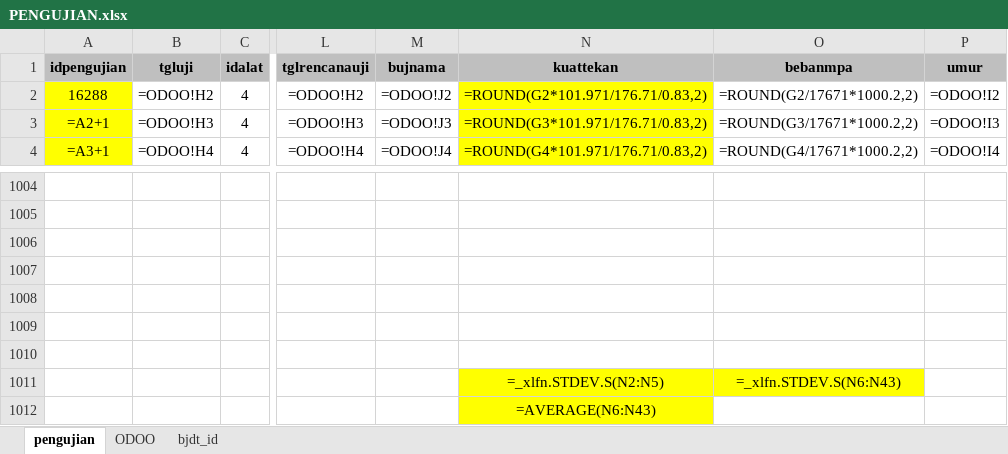
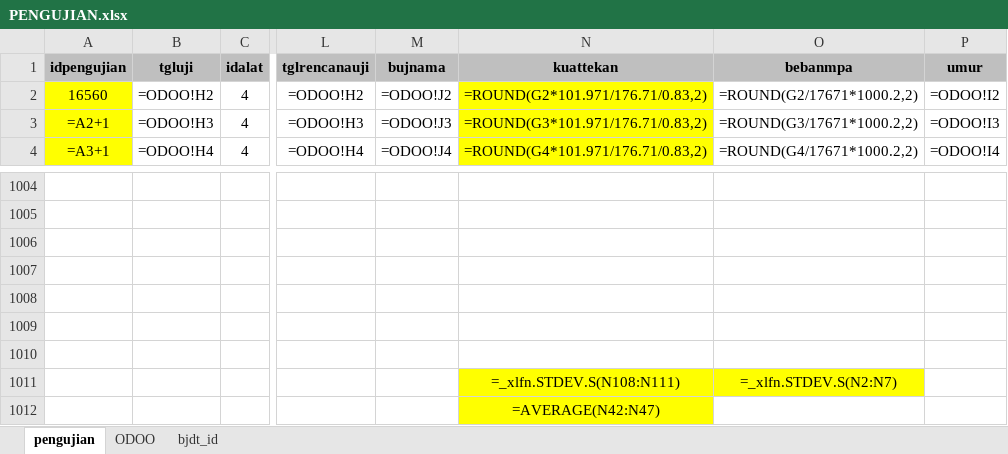
Before and after one commit to Xception18/odooCompressionTestAIO, an Excel workbook: Pengujian/PENGUJIAN.xlsx, sheet pengujian, drawn as a sheet; only a part is shown, gaps mark what is left out; values as stored, in another font and other column widths than the file's, no borders; formulas without a stored value are shown as written; the diff names each change by its address in the sheet, - before the commit and + after, or states it on an @@ line.

```diff
--- a/Pengujian/PENGUJIAN.xlsx (sheet pengujian)
+++ b/Pengujian/PENGUJIAN.xlsx (sheet pengujian)
-A2 (idpengujian): 16288
+A2 (idpengujian): 16560
-N1011 (kuattekan): =_xlfn.STDEV.S(N2:N5)
+N1011 (kuattekan): =_xlfn.STDEV.S(N108:N111)
-O1011 (bebanmpa): =_xlfn.STDEV.S(N6:N43)
+O1011 (bebanmpa): =_xlfn.STDEV.S(N2:N7)
-N1012 (kuattekan): =AVERAGE(N6:N43)
+N1012 (kuattekan): =AVERAGE(N42:N47)
```
Also changed, not shown: Data Input Pengujian/data.xlsx, Rencana/RENCANA.xlsx, 13 other files.
